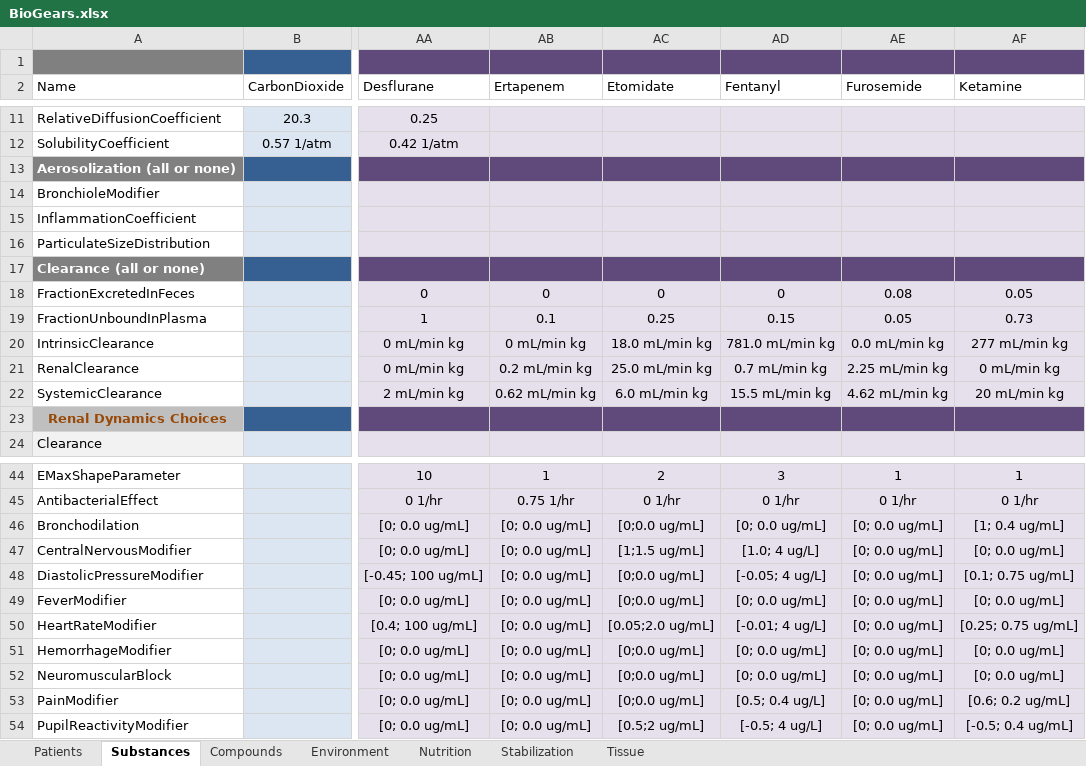
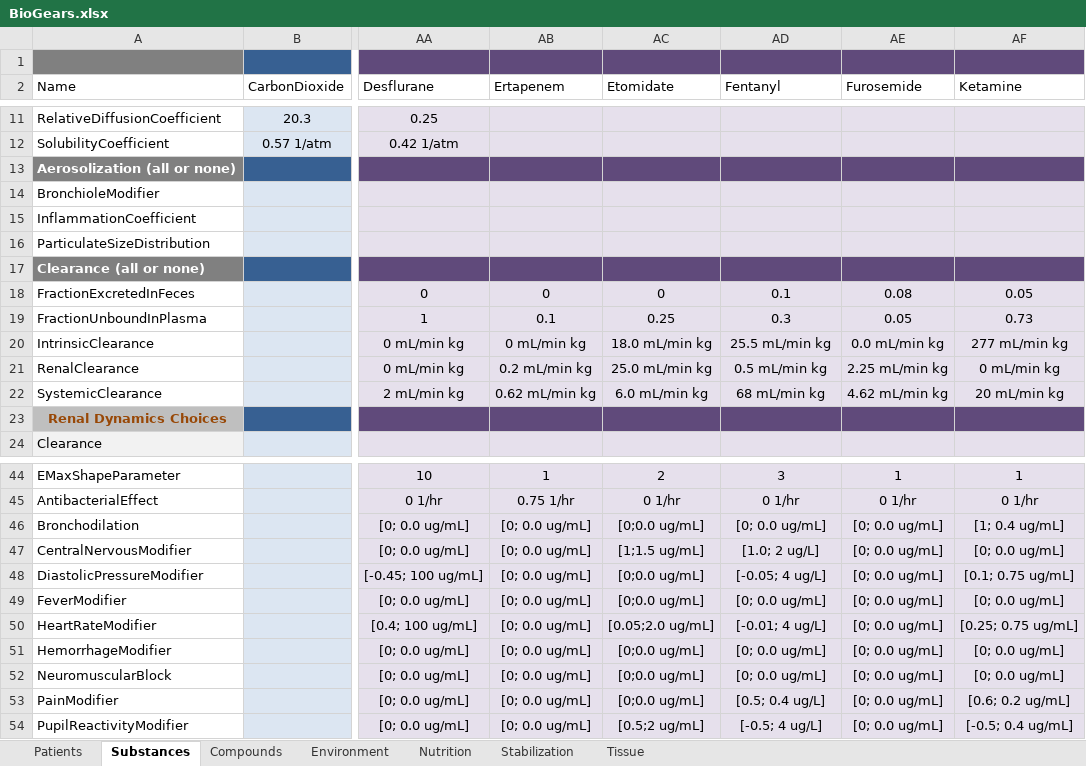
Before and after one commit to BioGearsEngine/core, an Excel workbook: share/data/templates/BioGears.xlsx, sheet Substances, drawn as a sheet; only a part is shown, gaps mark what is left out; values as stored, in another font and other column widths than the file's, no borders; the diff names each change by its address in the sheet, - before the commit and + after, or states it on an @@ line.

Commit message:
f/abaird-FentanylPaper - updates on substance data consistency and removing guardrails on patient initialization

```diff
--- a/share/data/templates/BioGears.xlsx (sheet Substances)
+++ b/share/data/templates/BioGears.xlsx (sheet Substances)
-AD18 (Fentanyl): 0
+AD18 (Fentanyl): 0.1
-AD19 (Fentanyl): 0.15
+AD19 (Fentanyl): 0.3
-AD20 (Fentanyl): 781.0 mL/min kg
+AD20 (Fentanyl): 25.5 mL/min kg
-AD21 (Fentanyl): 0.7 mL/min kg
+AD21 (Fentanyl): 0.5 mL/min kg
-AD22 (Fentanyl): 15.5 mL/min kg
+AD22 (Fentanyl): 68 mL/min kg
-AD47 (Fentanyl): [1.0; 4 ug/L]
+AD47 (Fentanyl): [1.0; 2 ug/L]
```
Also changed, not shown: 2 other files.
